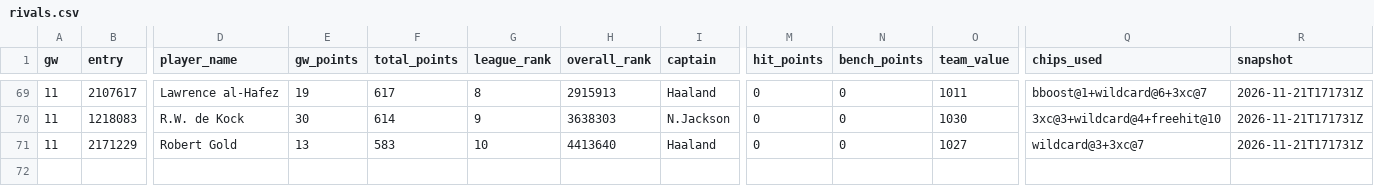
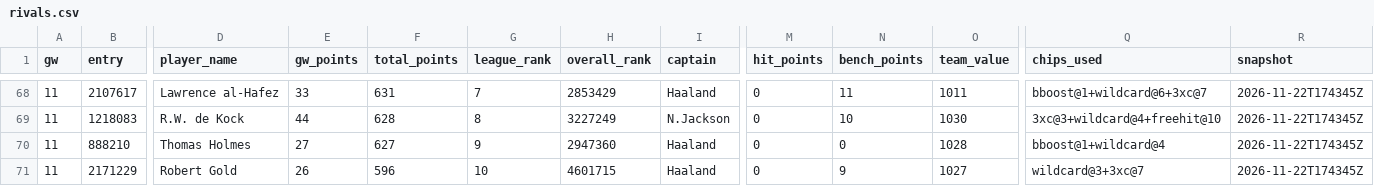
Before and after one commit to erikdekock/FPL2627, a CSV file: data/rivals.csv, drawn as a sheet; only a part is shown, gaps mark what is left out; addresses are those after the commit; rows hold the shown columns only; the diff covers the shown part only; the diff names each change by its address in the sheet, - before the commit and + after, or states it on an @@ line.

```diff
--- a/data/rivals.csv
+++ b/data/rivals.csv
-E68 (gw_points): 19
+E68 (gw_points): 33
-F68 (total_points): 617
+F68 (total_points): 631
-G68 (league_rank): 8
+G68 (league_rank): 7
-H68 (overall_rank): 2915913
+H68 (overall_rank): 2853429
-N68 (bench_points): 0
+N68 (bench_points): 11
-R68:R69 (snapshot): 2026-11-21T171731Z
+R68:R69 (snapshot): 2026-11-22T174345Z
-E69 (gw_points): 30
+E69 (gw_points): 44
-F69 (total_points): 614
+F69 (total_points): 628
-G69 (league_rank): 9
+G69 (league_rank): 8
-H69 (overall_rank): 3638303
+H69 (overall_rank): 3227249
-N69 (bench_points): 0
+N69 (bench_points): 10
+row 70: 11 | 888210 | Thomas Holmes | 27 | 627 | 9 | 2947360 | Haaland | 0 | 0 | 1028 | bboost@1+wildcard@4 | 2026-11-22T174345Z
-E71 (gw_points): 13
+E71 (gw_points): 26
-F71 (total_points): 583
+F71 (total_points): 596
-H71 (overall_rank): 4413640
+H71 (overall_rank): 4601715
-N71 (bench_points): 0
+N71 (bench_points): 9
-R71 (snapshot): 2026-11-21T171731Z
+R71 (snapshot): 2026-11-22T174345Z
```
Also changed, not shown: 1 added row, 2 removed rows and 26 edited cells elsewhere in this file, data/xp/team_strength.csv, data/xp/xp_gw12-16.csv, 4 other files.
